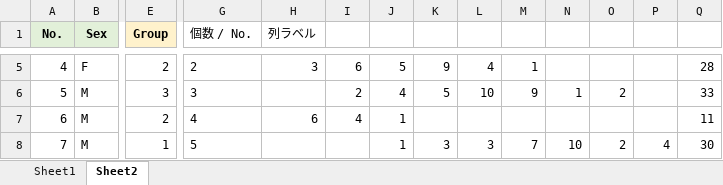
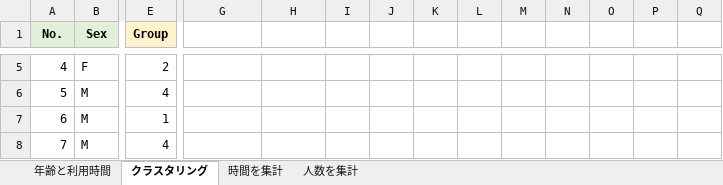
Before and after one commit to Gessys/data_analysis, an Excel workbook: 11b.xlsx, sheet クラスタリング, drawn as a sheet; only a part is shown, gaps mark what is left out; values as stored, in another font and other column widths than the file's, no borders; conditional formats not drawn; the diff covers the shown part only; the diff names each change by its address in the sheet, - before the commit and + after, or states it on an @@ line.

```diff
--- a/11b.xlsx (sheet クラスタリング)
+++ b/11b.xlsx (sheet クラスタリング)
-sheet tab: Sheet1
+sheet tab: 年齢と利用時間
-sheet tab: Sheet2
+sheet tab: クラスタリング
+sheet tab: 時間を集計
+sheet tab: 人数を集計
-G1: 個数 / No.
+G1: (empty)
-H1: 列ラベル
+H1: (empty)
-G5: 2
+G5: (empty)
-H5: 3
+H5: (empty)
-I5: 6
+I5: (empty)
-J5: 5
+J5: (empty)
-K5: 9
+K5: (empty)
-L5: 4
+L5: (empty)
-M5: 1
+M5: (empty)
-Q5: 28
+Q5: (empty)
-E6 (Group): 3
+E6 (Group): 4
-G6: 3
+G6: (empty)
-I6: 2
+I6: (empty)
-J6: 4
+J6: (empty)
-K6: 5
+K6: (empty)
-L6: 10
+L6: (empty)
-M6: 9
+M6: (empty)
-N6: 1
+N6: (empty)
-O6: 2
+O6: (empty)
-Q6: 33
+Q6: (empty)
-E7 (Group): 2
+E7 (Group): 1
-G7: 4
+G7: (empty)
-H7: 6
+H7: (empty)
-I7: 4
+I7: (empty)
-J7:J8: 1
+J7:J8: (empty)
-Q7: 11
+Q7: (empty)
-E8 (Group): 1
+E8 (Group): 4
-G8: 5
+G8: (empty)
-K8: 3
+K8: (empty)
-L8: 3
+L8: (empty)
-M8: 7
+M8: (empty)
-N8: 10
+N8: (empty)
-O8: 2
+O8: (empty)
-P8: 4
+P8: (empty)
-Q8: 30
+Q8: (empty)
```
Also changed, not shown: 143 edited cells elsewhere in this sheet, 1 other file.
